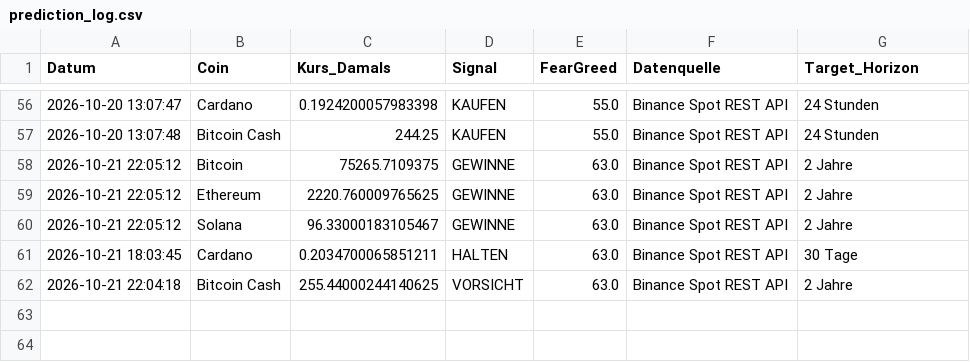
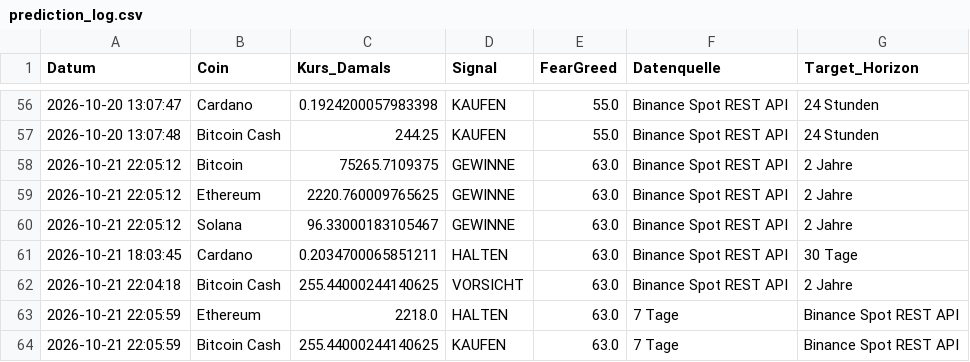
Before and after one commit to thbeeckmann-svg/krypto-kompass, a CSV file: prediction_log.csv, drawn as a sheet; only a part is shown, gaps mark what is left out; the diff names each change by its address in the sheet, - before the commit and + after, or states it on an @@ line.

```diff
--- a/prediction_log.csv
+++ b/prediction_log.csv
+row 63: 2026-10-21 22:05:59 | Ethereum | 2218.0 | HALTEN | 63.0 | 7 Tage | Binance Spot REST API
+row 64: 2026-10-21 22:05:59 | Bitcoin Cash | 255.44000244140625 | KAUFEN | 63.0 | 7 Tage | Binance Spot REST API
```
